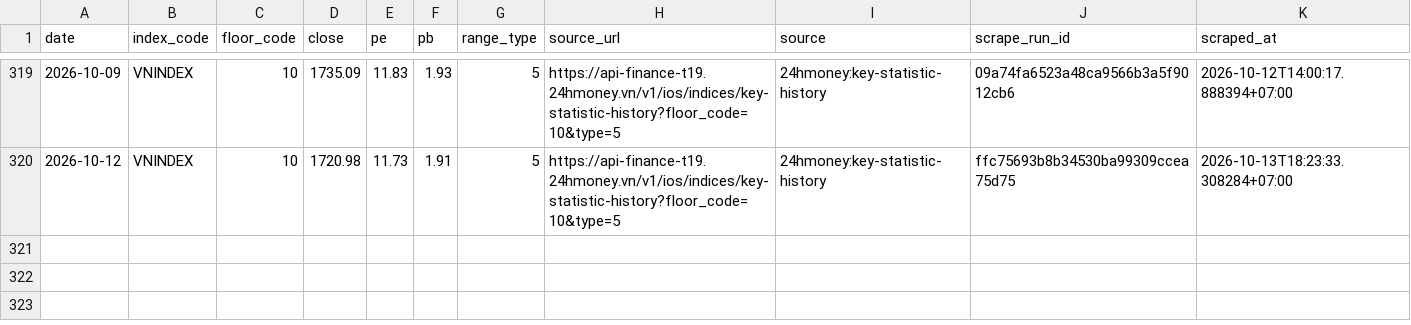
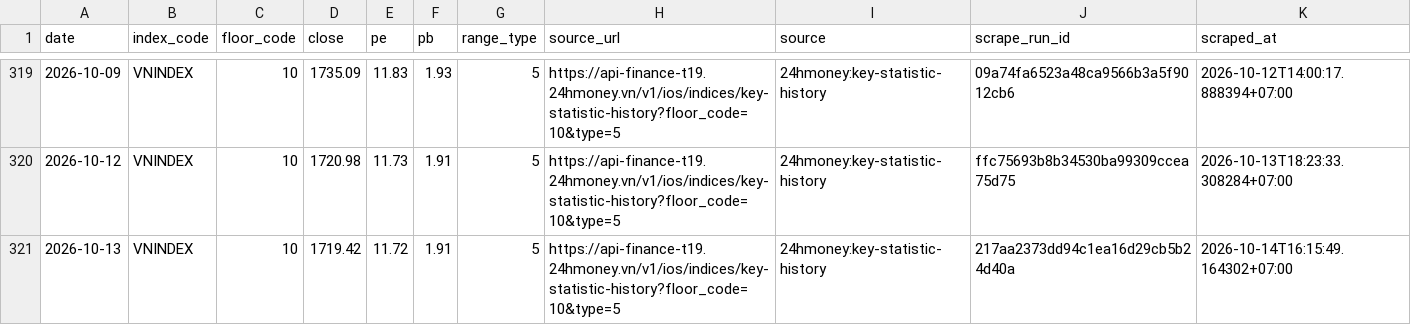
Before and after one commit to cuocsongthinhvuong8868-sketch/onl_quant-platform, a CSV file: data_lake/pvgo/vnindex_valuation_history.csv, drawn as a sheet; only a part is shown, gaps mark what is left out.

```diff
--- a/data_lake/pvgo/vnindex_valuation_history.csv
+++ b/data_lake/pvgo/vnindex_valuation_history.csv
@@ -320 +320,2 @@ date,index_code,floor_code,close,pe,pb,range_type,source_url,source,scrape_run_i
 2026-10-12,VNINDEX,10,1720.98,11.73,1.91,5,https://api-finance-t19.24hmoney.vn/v1/ios/indices/key-statistic-history?floor_code=10&type=5,24hmoney:key-statistic-history,ffc75693b8b34530ba99309ccea75d75,2026-10-13T18:23:33.308284+07:00
+2026-10-13,VNINDEX,10,1719.42,11.72,1.91,5,https://api-finance-t19.24hmoney.vn/v1/ios/indices/key-statistic-history?floor_code=10&type=5,24hmoney:key-statistic-history,217aa2373dd94c1ea16d29cb5b24d40a,2026-10-14T16:15:49.164302+07:00
```
Also changed, not shown: 1 other file.
